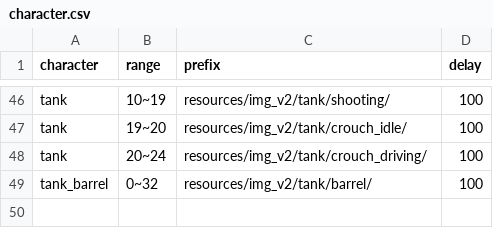
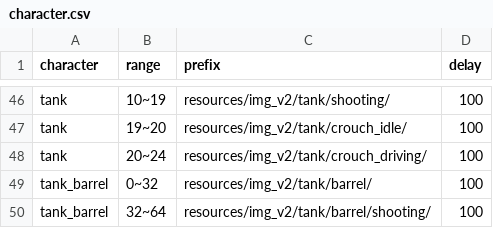
Before and after one commit to Chinococo/2022-2_OOPLMetalSlug, a CSV file: Resources/csv/character.csv, drawn as a sheet; only a part is shown, gaps mark what is left out; the diff names each change by its address in the sheet, - before the commit and + after, or states it on an @@ line.

```diff
--- a/Resources/csv/character.csv
+++ b/Resources/csv/character.csv
+row 50: tank_barrel | 32~64 | resources/img_v2/tank/barrel/shooting/ | 100
```
Also changed, not shown: 3 other files.
